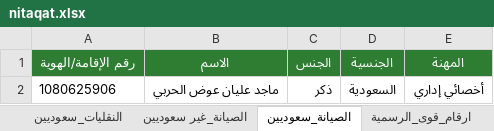
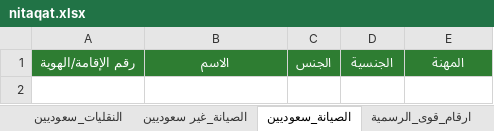
Before and after one commit to mohx94/Localization, an Excel workbook: data/nitaqat.xlsx, sheet الصيانة_سعوديين, drawn as a sheet; values as stored, in another font and other column widths than the file's, no borders; the diff names each change by its address in the sheet, - before the commit and + after, or states it on an @@ line.

```diff
--- a/data/nitaqat.xlsx (sheet الصيانة_سعوديين)
+++ b/data/nitaqat.xlsx (sheet الصيانة_سعوديين)
-row 2: 1080625906 | ماجد عليان عوض الحربي | ذكر | السعودية | أخصائي إداري
```
Also changed, not shown: sheet النقليات_سعوديين, sheet مواد_البناء_سعوديين.
